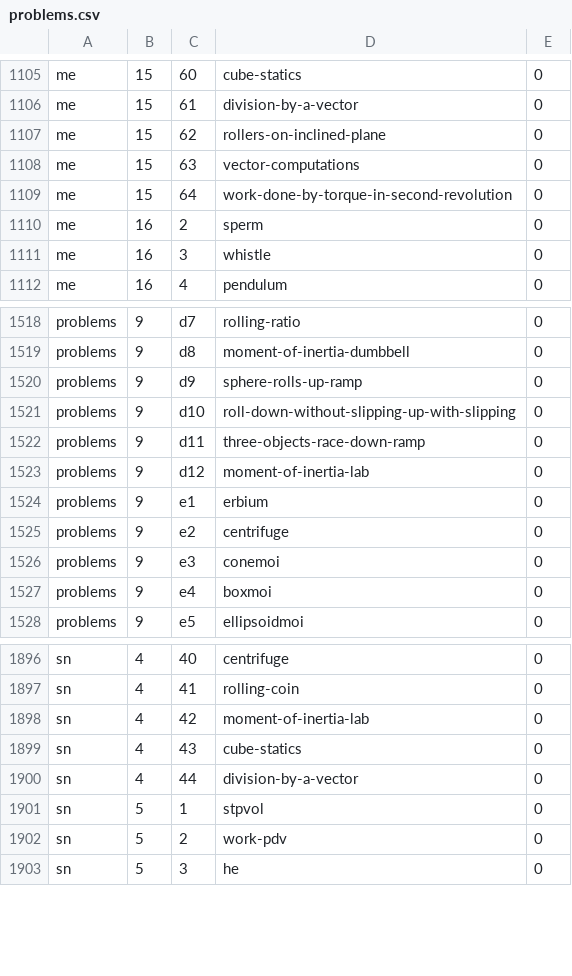
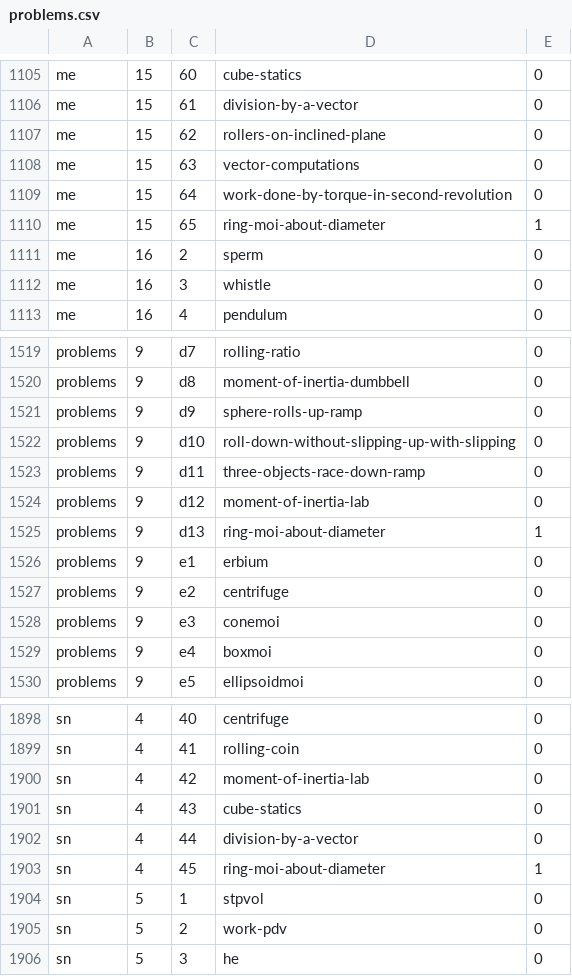
Before and after one commit to bkasel/lm, a CSV file: data/problems.csv, drawn as a sheet; only a part is shown, gaps mark what is left out; the diff names each change by its address in the sheet, - before the commit and + after, or states it on an @@ line.

Commit message:
add problem ring-moi-about-diameter

```diff
--- a/data/problems.csv
+++ b/data/problems.csv
+row 1110: me | 15 | 65 | ring-moi-about-diameter | 1
+row 1525: problems | 9 | d13 | ring-moi-about-diameter | 1
+row 1903: sn | 4 | 45 | ring-moi-about-diameter | 1
```
Also changed, not shown: data/per_book/me_problems.csv, data/per_book/problems_problems.csv, 6 other files.
